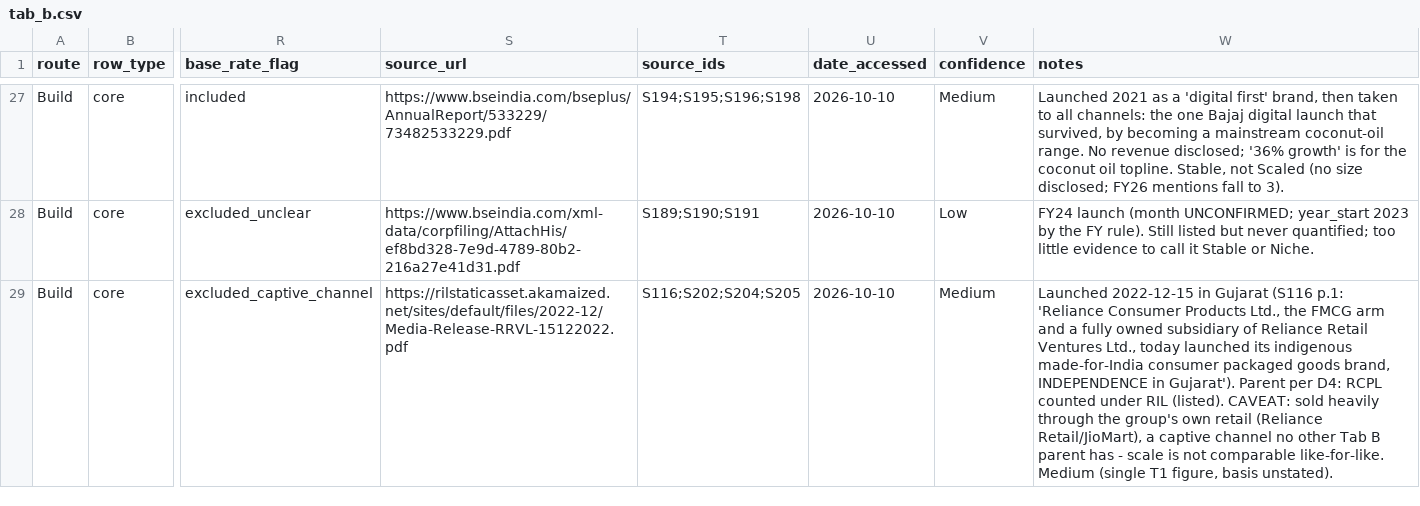
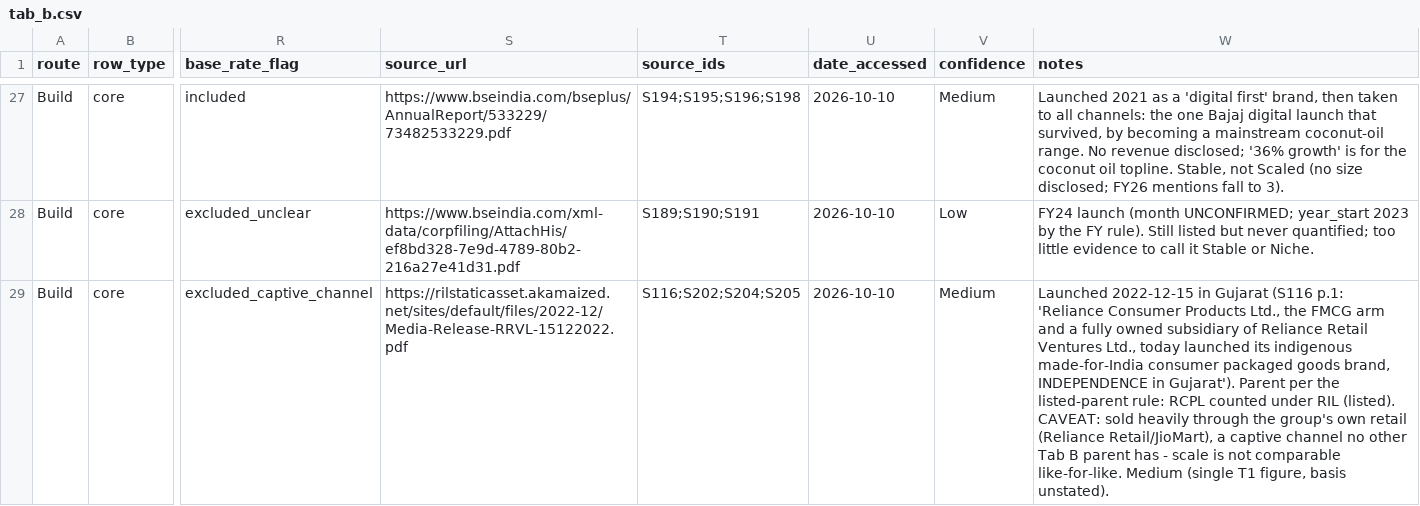
Before and after one commit to PPaul14/brand-build-vs-buy-research-pipeline, a CSV file: data/tab_b.csv, drawn as a sheet; only a part is shown, gaps mark what is left out; the diff covers the shown part only; the diff names each change by its address in the sheet, - before the commit and + after, or states it on an @@ line.

```diff
--- a/data/tab_b.csv
+++ b/data/tab_b.csv
-W29 (notes): …Parent per D4: RCPL counted…
+W29 (notes): …Parent per the listed-parent rule: RCPL counted…
```
Also changed, not shown: 3 edited cells elsewhere in this file, data/claims_verification_log.csv, data/source_log.csv, 20 other files.
